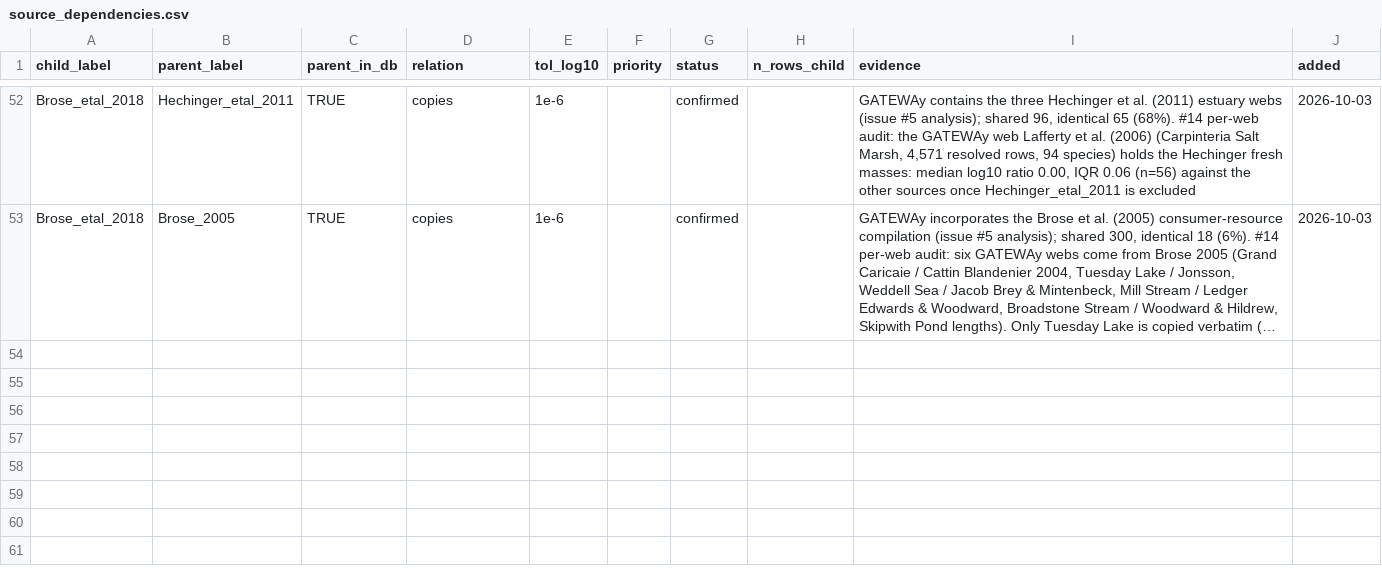
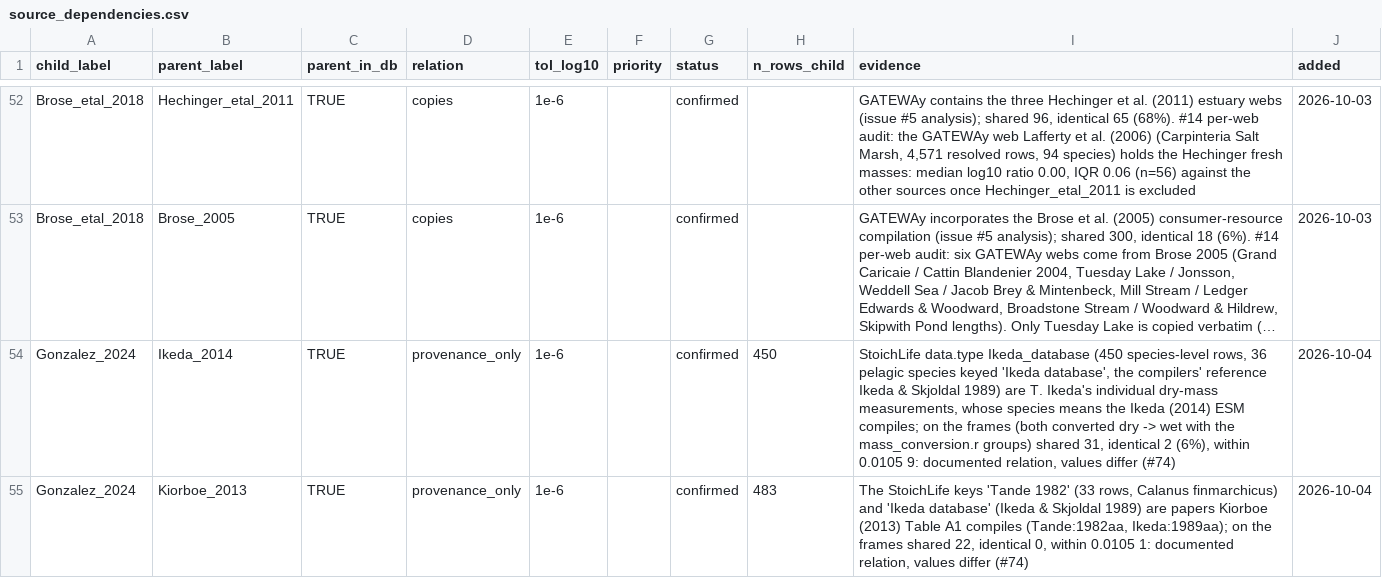
Before and after one commit to TaxonBodyMassML/TaxonBodyMass_DB, a CSV file: Bib/source_dependencies.csv, drawn as a sheet; only a part is shown, gaps mark what is left out; long unchanged cells end in …; the diff names each change by its address in the sheet, - before the commit and + after, or states it on an @@ line.

Commit message:
Register Gonzalez_2024 -> Ikeda_2014 and -> Kiorboe_2013 as provenance_only edges (#74)
The Ikeda-database rows of StoichLife are Ikeda's individual measurements
whose species means Ikeda (2014) compiles (shared 31, identical 2), and
its keys Tande 1982 and Ikeda & Skjoldal 1989 are papers Kiorboe (2013)
Table A1 compiles (shared 22, identical 0): documented relations whose
values differ.

```diff
--- a/Bib/source_dependencies.csv
+++ b/Bib/source_dependencies.csv
+row 54: Gonzalez_2024 | Ikeda_2014 | TRUE | provenance_only | 1e-6 |  | confirmed | 450 | StoichLife data.type Ikeda_database (450 species-level rows, 36 pelagic species keyed 'Ikeda database', the compilers' reference Ikeda & Skjoldal 1989) are T. Ikeda's individual dry-mass measurements, whose species means the Ikeda (2014) ESM compiles; on the frames (both converted dry -> wet with the mass_conversion.r groups) shared 31, identical 2 (6%), within 0.0105 9: documented relation, values differ (#74) | 2026-10-04
+row 55: Gonzalez_2024 | Kiorboe_2013 | TRUE | provenance_only | 1e-6 |  | confirmed | 483 | The StoichLife keys 'Tande 1982' (33 rows, Calanus finmarchicus) and 'Ikeda database' (Ikeda & Skjoldal 1989) are papers Kiorboe (2013) Table A1 compiles (Tande:1982aa, Ikeda:1989aa); on the frames shared 22, identical 0, within 0.0105 1: documented relation, values differ (#74) | 2026-10-04
```
